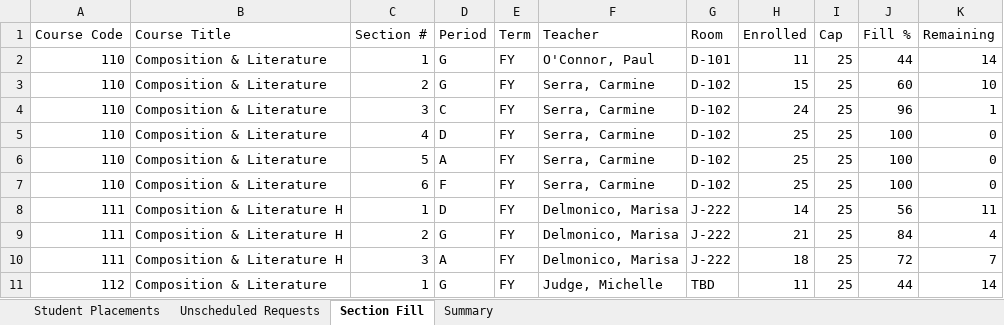
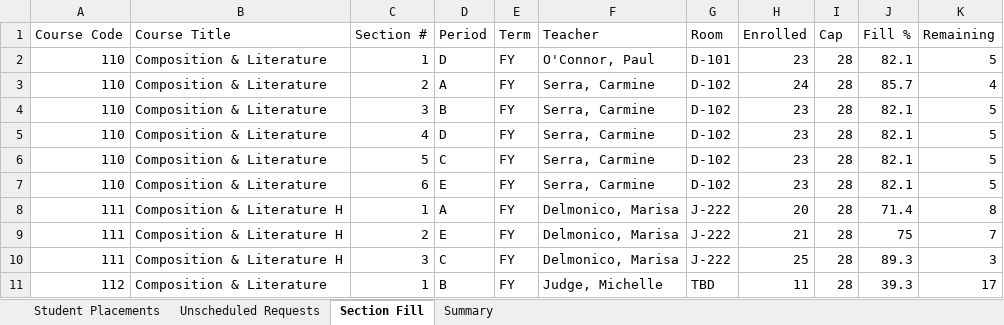
Before and after one commit to jciofalopowerllc-stack/sat-course, an Excel workbook: Job2_Student_Placements_2026_27.xlsx, sheet Section Fill, drawn as a sheet; only a part is shown; values as stored, in another font and other column widths than the file's, no cell formats; the diff covers the shown part only; the diff names each change by its address in the sheet, - before the commit and + after, or states it on an @@ line.

```diff
--- a/Job2_Student_Placements_2026_27.xlsx (sheet Section Fill)
+++ b/Job2_Student_Placements_2026_27.xlsx (sheet Section Fill)
-D2 (Period): G
+D2 (Period): D
-H2 (Enrolled): 11
+H2 (Enrolled): 23
-I2:I11 (Cap): 25
+I2:I11 (Cap): 28
-J2 (Fill %): 44
+J2 (Fill %): 82.1
-K2 (Remaining): 14
+K2 (Remaining): 5
-D3 (Period): G
+D3 (Period): A
-H3 (Enrolled): 15
+H3 (Enrolled): 24
-J3 (Fill %): 60
+J3 (Fill %): 85.7
-K3 (Remaining): 10
+K3 (Remaining): 4
-D4 (Period): C
+D4 (Period): B
-H4 (Enrolled): 24
+H4 (Enrolled): 23
-J4 (Fill %): 96
+J4 (Fill %): 82.1
-K4 (Remaining): 1
+K4 (Remaining): 5
-H5:H7 (Enrolled): 25
+H5:H7 (Enrolled): 23
-J5:J7 (Fill %): 100
+J5:J7 (Fill %): 82.1
-K5:K7 (Remaining): 0
+K5:K7 (Remaining): 5
-D6 (Period): A
+D6 (Period): C
-D7 (Period): F
+D7 (Period): E
-D8 (Period): D
+D8 (Period): A
-H8 (Enrolled): 14
+H8 (Enrolled): 20
-J8 (Fill %): 56
+J8 (Fill %): 71.4
-K8 (Remaining): 11
+K8 (Remaining): 8
-D9 (Period): G
+D9 (Period): E
-J9 (Fill %): 84
+J9 (Fill %): 75
-K9 (Remaining): 4
+K9 (Remaining): 7
-D10 (Period): A
+D10 (Period): C
-H10 (Enrolled): 18
+H10 (Enrolled): 25
-J10 (Fill %): 72
+J10 (Fill %): 89.3
-K10 (Remaining): 7
+K10 (Remaining): 3
-D11 (Period): G
+D11 (Period): B
-J11 (Fill %): 44
+J11 (Fill %): 39.3
-K11 (Remaining): 14
+K11 (Remaining): 17
```
Also changed, not shown: 1599 edited cells elsewhere in this sheet, sheet Student Placements, sheet Unscheduled Requests, sheet Summary, cell formats, Job1_Section_Placements_2026_27.xlsx, Preflight_Validation_Report.xlsx, 8 other files.
